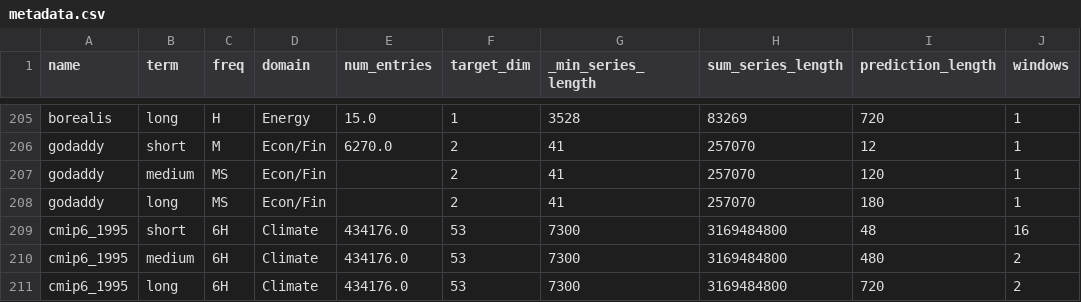
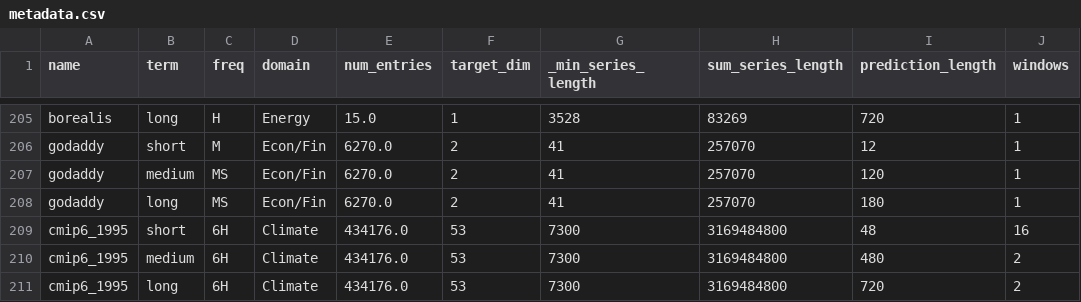
Before and after one commit to mpg05883/gift-eval, a CSV file: resources/pretrain/metadata.csv, drawn as a sheet; only a part is shown, gaps mark what is left out.

Commit message:
Updated dataset

```diff
--- a/resources/pretrain/metadata.csv
+++ b/resources/pretrain/metadata.csv
@@ -206,4 +206,4 @@ borealis,long,H,Energy,15.0,1,3528,83269,720,1
 godaddy,short,M,Econ/Fin,6270.0,2,41,257070,12,1
-godaddy,medium,MS,Econ/Fin,,2,41,257070,120,1
-godaddy,long,MS,Econ/Fin,,2,41,257070,180,1
+godaddy,medium,MS,Econ/Fin,6270.0,2,41,257070,120,1
+godaddy,long,MS,Econ/Fin,6270.0,2,41,257070,180,1
 cmip6_1995,short,6H,Climate,434176.0,53,7300,3169484800,48,16
```
Also changed, not shown: 7 other files.
